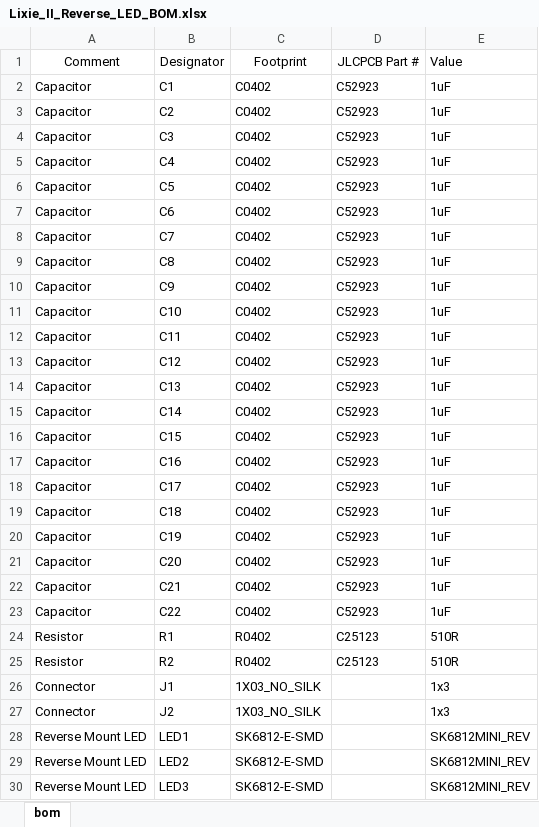
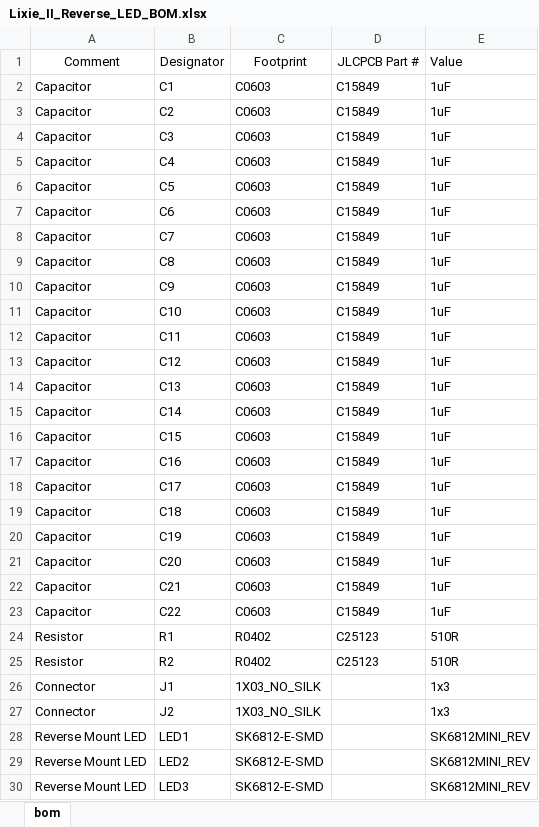
Before and after one commit to thatdecade/Lixie_II_Reverse_LED, an Excel workbook: PCB/Lixie_II_Reverse_LED_BOM.xlsx, sheet bom, drawn as a sheet; only a part is shown; values as stored, in another font and other column widths than the file's, no borders; the diff names each change by its address in the sheet, - before the commit and + after, or states it on an @@ line.

```diff
--- a/PCB/Lixie_II_Reverse_LED_BOM.xlsx (sheet bom)
+++ b/PCB/Lixie_II_Reverse_LED_BOM.xlsx (sheet bom)
-C2:C23: C0402
+C2:C23: C0603
-D2:D23: C52923
+D2:D23: C15849
```
Also changed, not shown: 3 other files.
